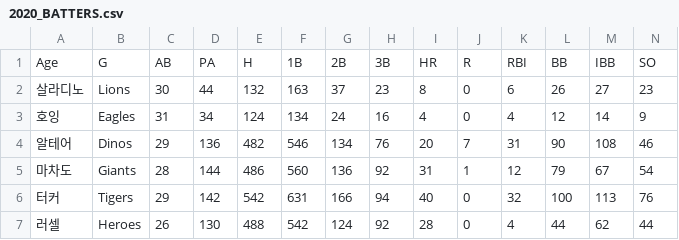
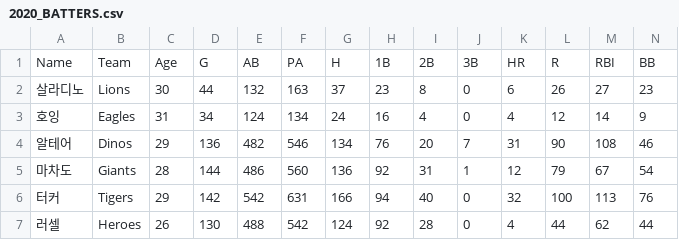
Before and after one commit to BB-PSP/BB-PSP-Backend, a CSV file: src/main/resources/static/csv/batter_stat/2020_BATTERS.csv, drawn as a sheet; only a part is shown; removed rows and columns are numbered as before the commit, all else as after; rows hold the shown columns only; the diff names each change by its address in the sheet, - before the commit and + after, or states it on an @@ line.

```diff
--- a/src/main/resources/static/csv/batter_stat/2020_BATTERS.csv
+++ b/src/main/resources/static/csv/batter_stat/2020_BATTERS.csv
-row 1: Age | G | AB | PA | H | 1B | 2B | 3B | HR | R | RBI | BB | IBB | SO
+row 1: Name | Team | Age | G | AB | PA | H | 1B | 2B | 3B | HR | R | RBI | BB
```
Also changed, not shown: src/main/resources/static/csv/pitcher_stat/2021_PITCHERS.csv, 19 other files.
